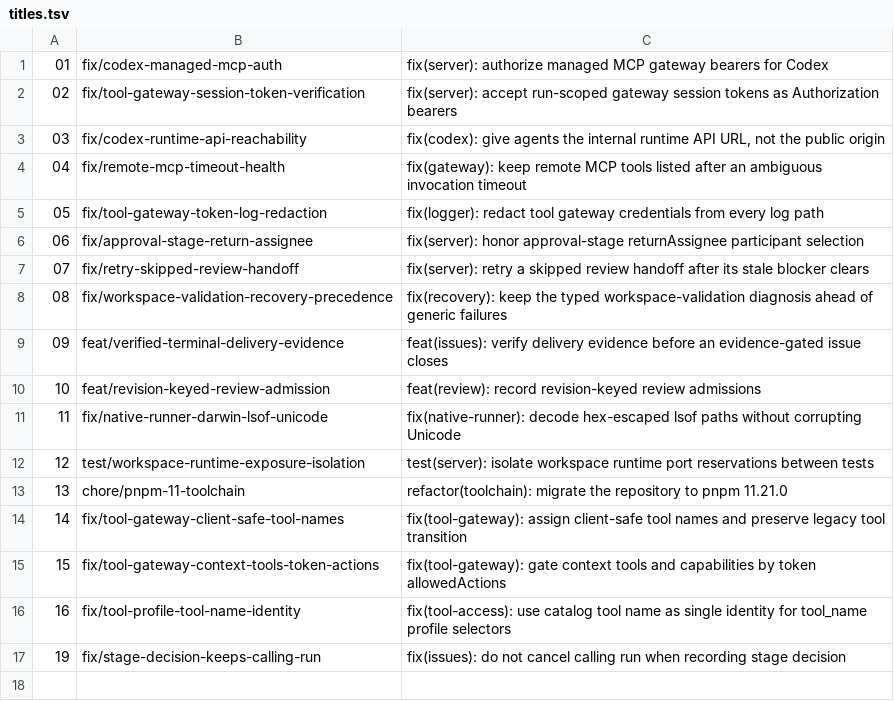
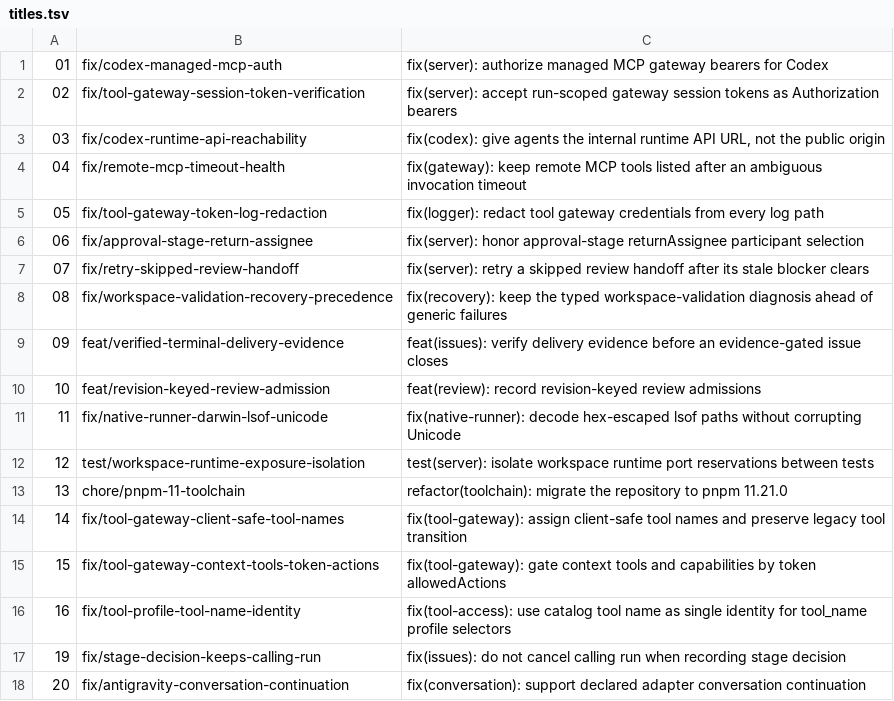
Before and after one commit to Pavel-Guseynov/paperclip, a TSV file: fork-pr-packages/2026-09-25/pr/titles.tsv, drawn as a sheet.

Commit message:
docs(fork): add upstream PR package and evidence for change 20

```diff
--- a/fork-pr-packages/2026-09-25/pr/titles.tsv
+++ b/fork-pr-packages/2026-09-25/pr/titles.tsv
@@ -17 +17,2 @@
 19	fix/stage-decision-keeps-calling-run	fix(issues): do not cancel calling run when recording stage decision
+20	fix/antigravity-conversation-continuation	fix(conversation): support declared adapter conversation continuation
```
Also changed, not shown: 6 other files.
